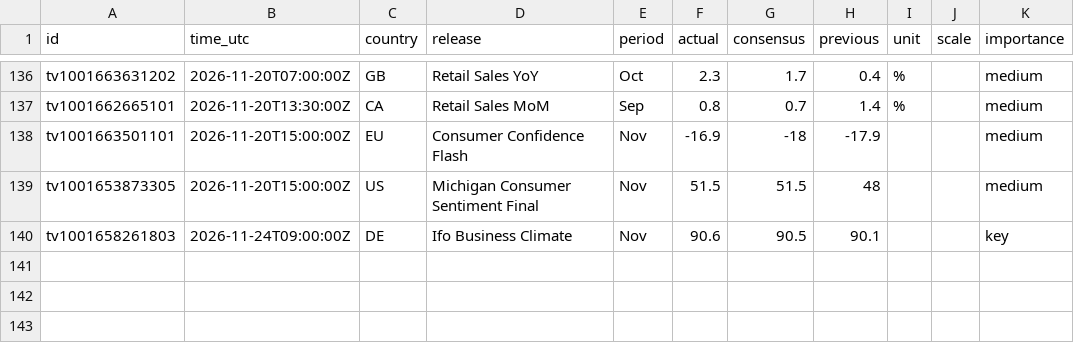
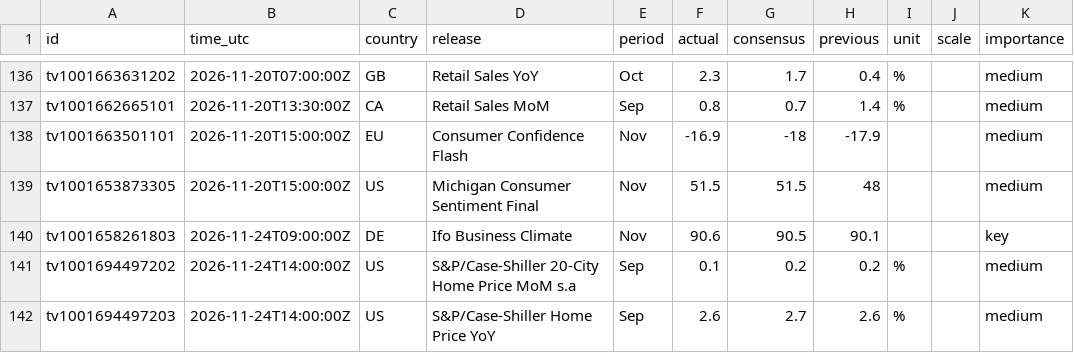
Before and after one commit to mrmikerbrown-maker/Pulse-Site-Demo-v1-Not-Public, a CSV file: calendar/data/history.csv, drawn as a sheet; only a part is shown, gaps mark what is left out.

```diff
--- a/calendar/data/history.csv
+++ b/calendar/data/history.csv
@@ -140 +140,3 @@ tv1001653873305,2026-11-20T15:00:00Z,US,Michigan Consumer Sentiment Final,Nov,51
 tv1001658261803,2026-11-24T09:00:00Z,DE,Ifo Business Climate,Nov,90.6,90.5,90.1,,,key
+tv1001694497202,2026-11-24T14:00:00Z,US,S&P/Case-Shiller 20-City Home Price MoM s.a,Sep,0.1,0.2,0.2,%,,medium
+tv1001694497203,2026-11-24T14:00:00Z,US,S&P/Case-Shiller Home Price YoY,Sep,2.6,2.7,2.6,%,,medium
```
Also changed, not shown: 1 other file.
